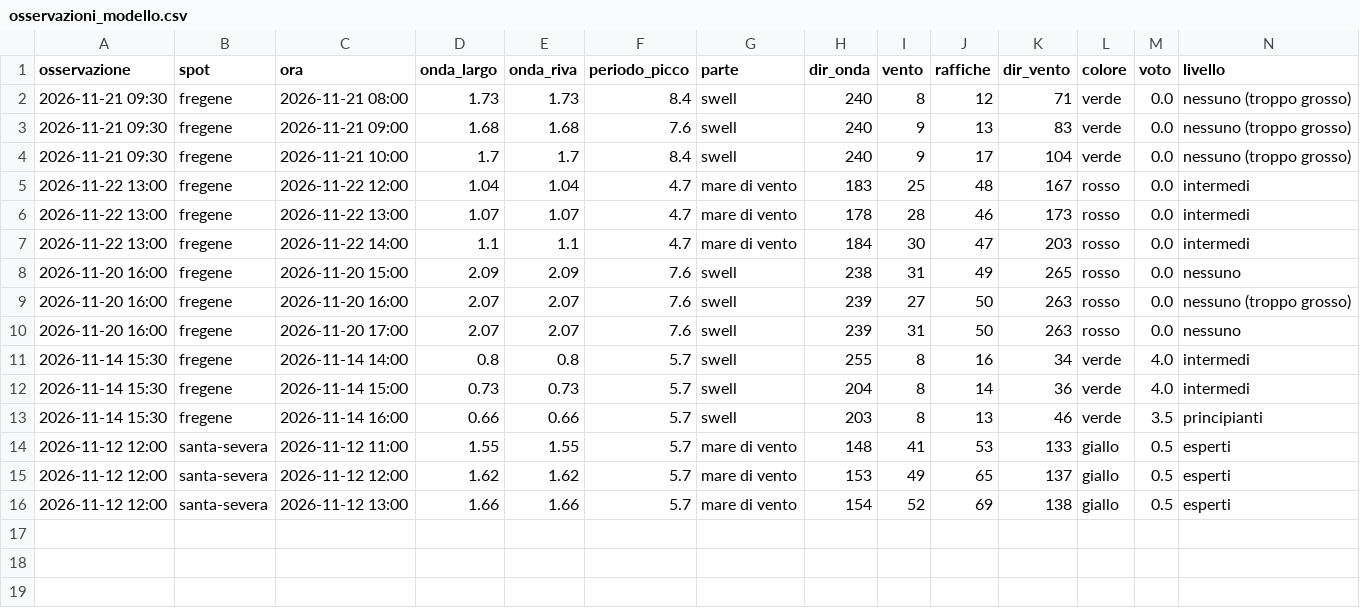
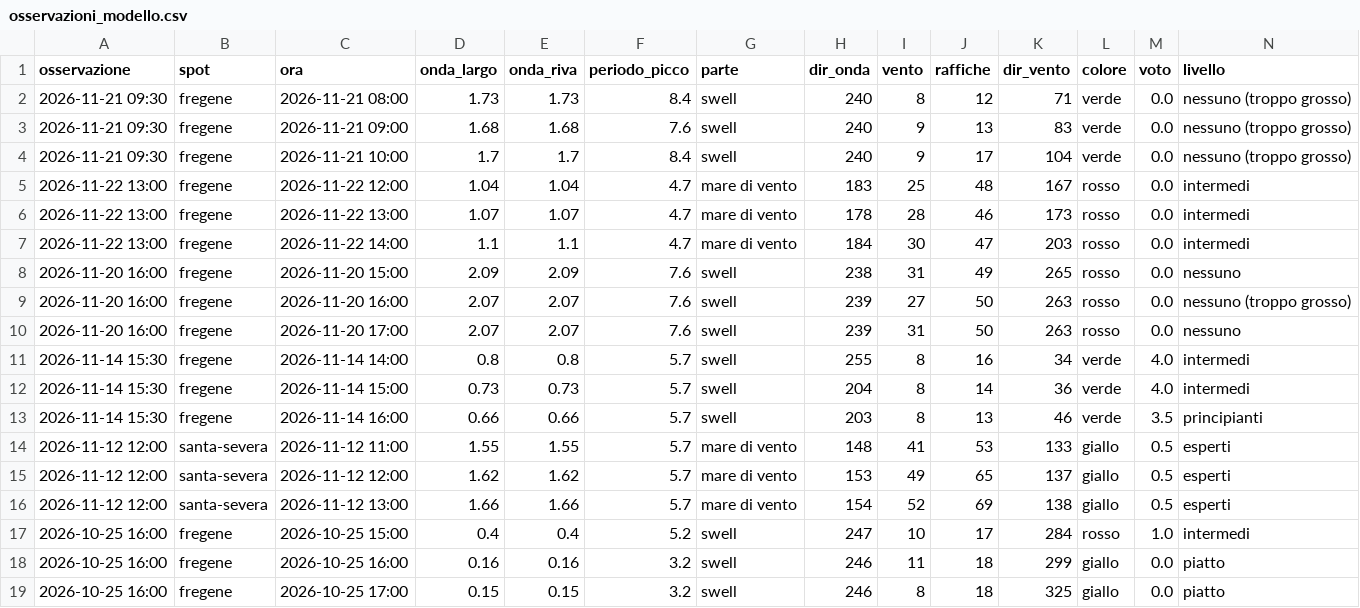
Before and after one commit to enricomariacaporossi/surf-lazio, a CSV file: data/osservazioni_modello.csv, drawn as a sheet; only a part is shown; rows hold the shown columns only; the diff names each change by its address in the sheet, - before the commit and + after, or states it on an @@ line.

Commit message:
Collaudo all'indietro

```diff
--- a/data/osservazioni_modello.csv
+++ b/data/osservazioni_modello.csv
+row 17: 2026-10-25 16:00 | fregene | 2026-10-25 15:00 | 0.4 | 0.4 | 5.2 | swell | 247 | 10 | 17 | 284 | rosso | 1.0 | intermedi
+row 18: 2026-10-25 16:00 | fregene | 2026-10-25 16:00 | 0.16 | 0.16 | 3.2 | swell | 246 | 11 | 18 | 299 | giallo | 0.0 | piatto
+row 19: 2026-10-25 16:00 | fregene | 2026-10-25 17:00 | 0.15 | 0.15 | 3.2 | swell | 246 | 8 | 18 | 325 | giallo | 0.0 | piatto
```
